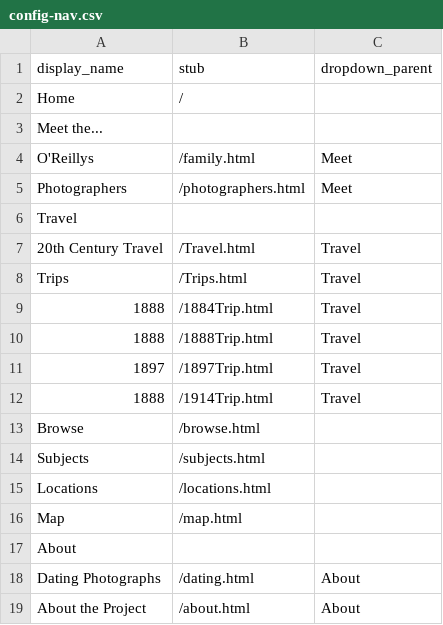
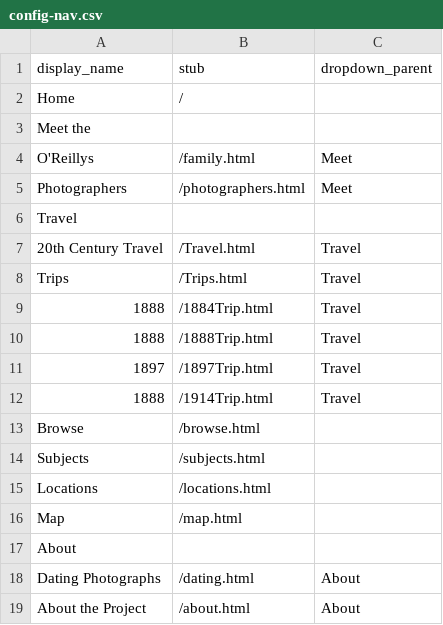
Before and after one commit to abacedariangirl/peh-demo, a CSV file: _data/config-nav.csv, drawn as a sheet.

Commit message:
Fix?

```diff
--- a/_data/config-nav.csv
+++ b/_data/config-nav.csv
@@ -2,3 +2,3 @@ display_name,stub,dropdown_parent
 Home,/,
-Meet the...,,
+Meet the,,
 O'Reillys,/family.html,Meet
```
